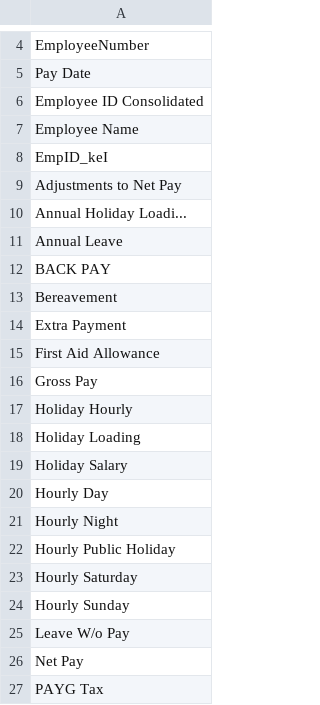
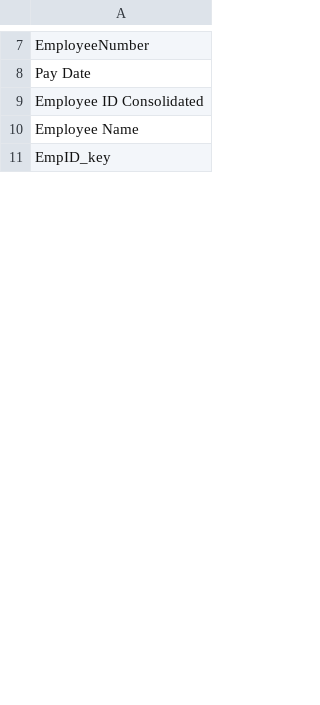
Before and after one commit to ssmith-98/Project-Royal, a CSV file: df_combined_columns.csv, drawn as a sheet; only a part is shown, gaps mark what is left out; the shorter side is filled out with more unchanged rows; the diff covers the shown part only.

```diff
--- a/df_combined_columns.csv
+++ b/df_combined_columns.csv
@@ -7,21 +10 @@ Employee ID Consolidated
 Employee Name
-EmpID_keI
-Adjustments to Net Pay
-Annual Holiday Loadi...
-Annual Leave
-BACK PAY
-Bereavement
-Extra Payment
-First Aid Allowance
-Gross Pay
-Holiday Hourly
-Holiday Loading
-Holiday Salary
-Hourly Day
-Hourly Night
-Hourly Public Holiday
-Hourly Saturday
-Hourly Sunday
-Leave W/o Pay
-Net Pay
-PAYG Tax
```
Also changed, not shown: 93 added rows and 11 removed rows elsewhere in this file, 4 other files.
